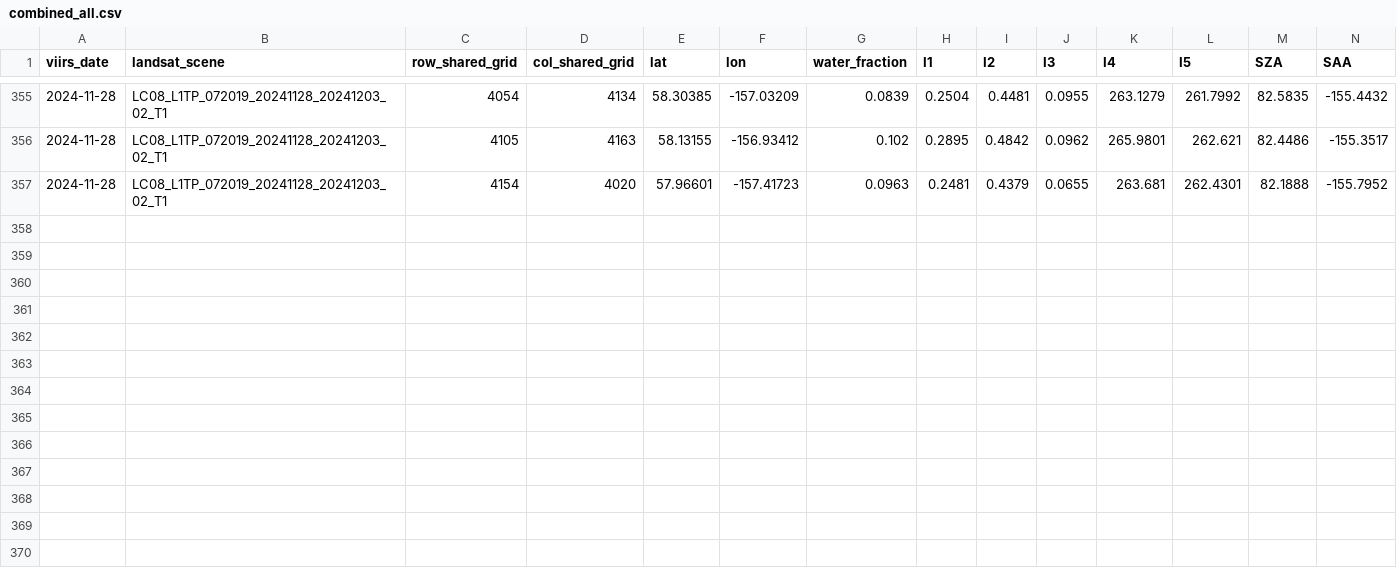
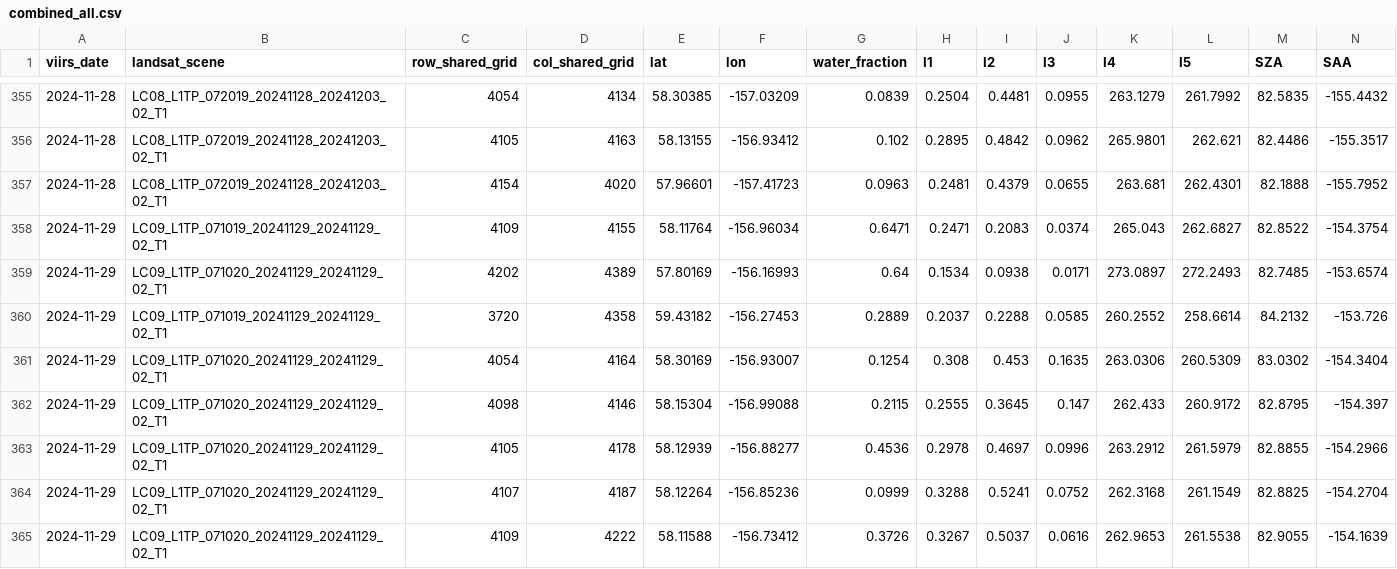
Before and after one commit to 1n1t6Sh3ll/RiverProject, a CSV file: Daksh/CNN/data/combined_all.csv, drawn as a sheet; only a part is shown, gaps mark what is left out; rows hold the shown columns only; the diff names each change by its address in the sheet, - before the commit and + after, or states it on an @@ line.

Commit message:
Add new data entries for November 29, 2024

```diff
--- a/Daksh/CNN/data/combined_all.csv
+++ b/Daksh/CNN/data/combined_all.csv
+row 358: 2024-11-29 | LC09_L1TP_071019_20241129_20241129_02_T1 | 4109 | 4155 | 58.11764 | -156.96034 | 0.6471 | 0.2471 | 0.2083 | 0.0374 | 265.043 | 262.6827 | 82.8522 | -154.3754
+row 359: 2024-11-29 | LC09_L1TP_071020_20241129_20241129_02_T1 | 4202 | 4389 | 57.80169 | -156.16993 | 0.64 | 0.1534 | 0.0938 | 0.0171 | 273.0897 | 272.2493 | 82.7485 | -153.6574
+row 360: 2024-11-29 | LC09_L1TP_071019_20241129_20241129_02_T1 | 3720 | 4358 | 59.43182 | -156.27453 | 0.2889 | 0.2037 | 0.2288 | 0.0585 | 260.2552 | 258.6614 | 84.2132 | -153.726
+row 361: 2024-11-29 | LC09_L1TP_071020_20241129_20241129_02_T1 | 4054 | 4164 | 58.30169 | -156.93007 | 0.1254 | 0.308 | 0.453 | 0.1635 | 263.0306 | 260.5309 | 83.0302 | -154.3404
+row 362: 2024-11-29 | LC09_L1TP_071020_20241129_20241129_02_T1 | 4098 | 4146 | 58.15304 | -156.99088 | 0.2115 | 0.2555 | 0.3645 | 0.147 | 262.433 | 260.9172 | 82.8795 | -154.397
+row 363: 2024-11-29 | LC09_L1TP_071020_20241129_20241129_02_T1 | 4105 | 4178 | 58.12939 | -156.88277 | 0.4536 | 0.2978 | 0.4697 | 0.0996 | 263.2912 | 261.5979 | 82.8855 | -154.2966
+row 364: 2024-11-29 | LC09_L1TP_071020_20241129_20241129_02_T1 | 4107 | 4187 | 58.12264 | -156.85236 | 0.0999 | 0.3288 | 0.5241 | 0.0752 | 262.3168 | 261.1549 | 82.8825 | -154.2704
+row 365: 2024-11-29 | LC09_L1TP_071020_20241129_20241129_02_T1 | 4109 | 4222 | 58.11588 | -156.73412 | 0.3726 | 0.3267 | 0.5037 | 0.0616 | 262.9653 | 261.5538 | 82.9055 | -154.1639
```
